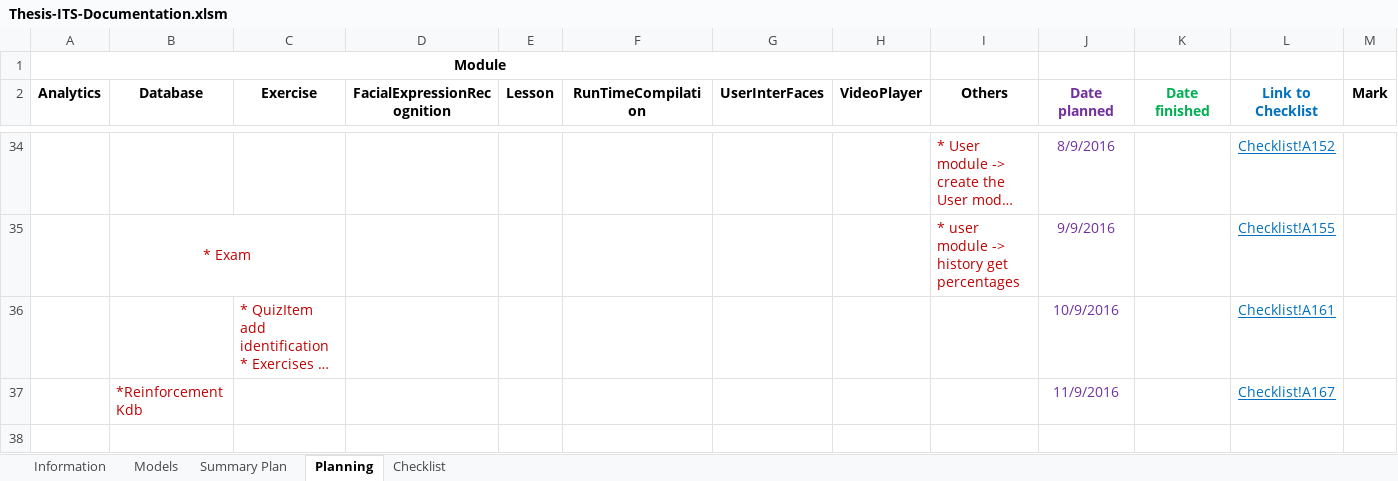
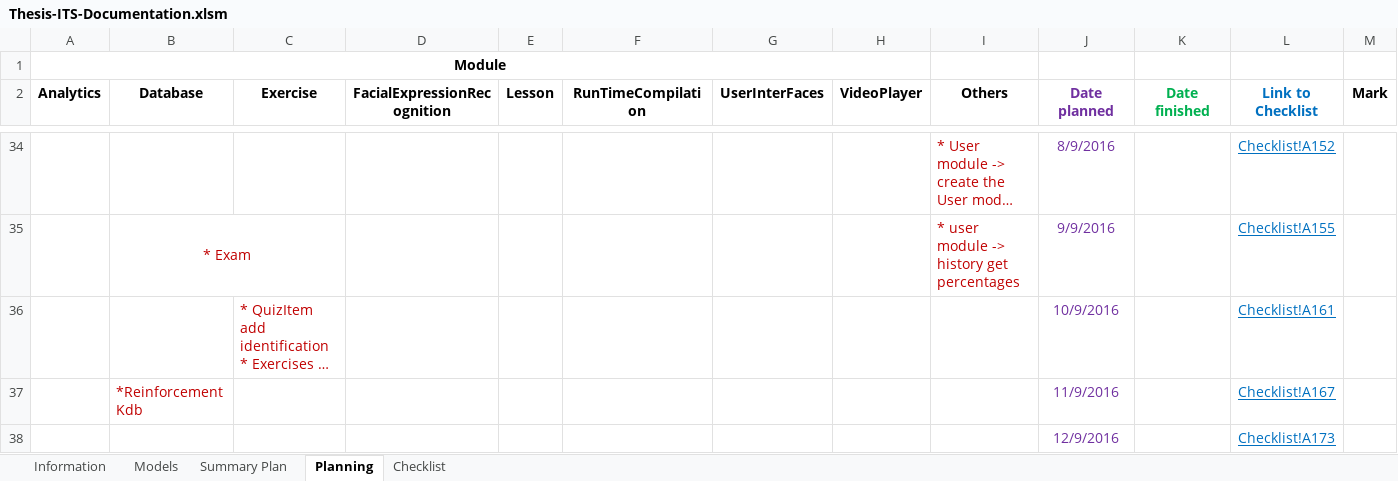
Before and after one commit to robertoguazon/Thesis-ITS, an Excel workbook: Thesis-ITS-Documentation.xlsm, sheet Planning, drawn as a sheet; only a part is shown, gaps mark what is left out; long unchanged cells end in …; values as stored, in another font and other column widths than the file's, no borders; conditional formats not drawn; the diff names each change by its address in the sheet, - before the commit and + after, or states it on an @@ line.

```diff
--- a/Thesis-ITS-Documentation.xlsm (sheet Planning)
+++ b/Thesis-ITS-Documentation.xlsm (sheet Planning)
+row 38:  |  |  |  |  |  |  |  |  | 12/9/2016 |  | Checklist!A173 | No
```
Also changed, not shown: sheet Checklist, sheet Summary Plan, charts or pictures, 25 other files.
